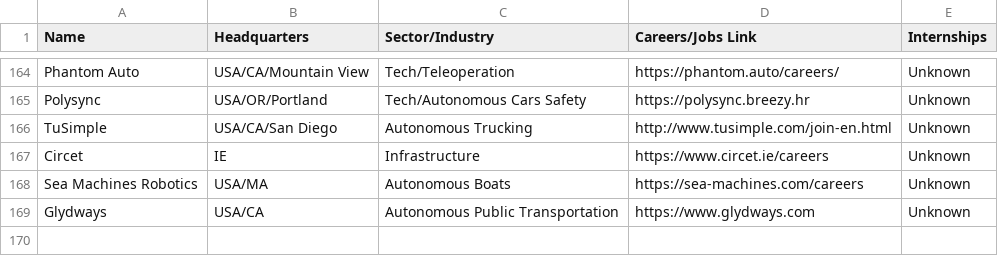
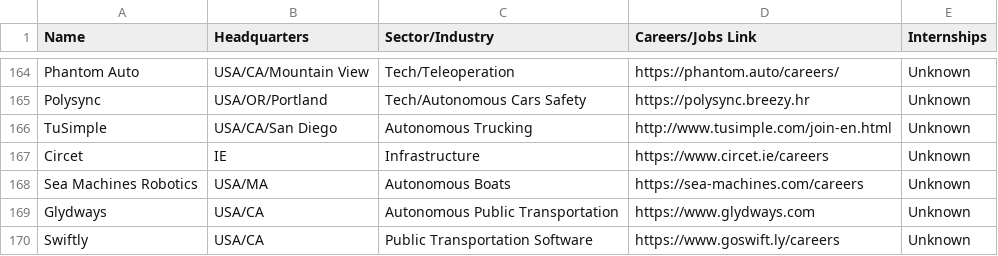
Before and after one commit to davidbailey/tum, a CSV file: companies.csv, drawn as a sheet; only a part is shown, gaps mark what is left out; the diff names each change by its address in the sheet, - before the commit and + after, or states it on an @@ line.

Commit message:
Update companies.csv

```diff
--- a/companies.csv
+++ b/companies.csv
+row 170: Swiftly | USA/CA | Public Transportation Software | https://www.goswift.ly/careers | Unknown
```
